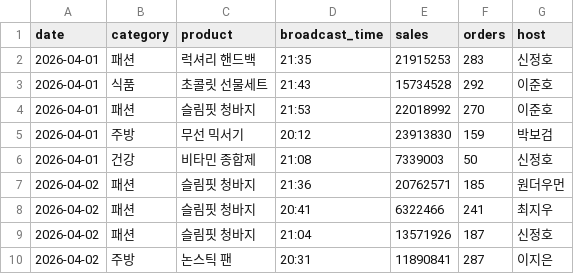
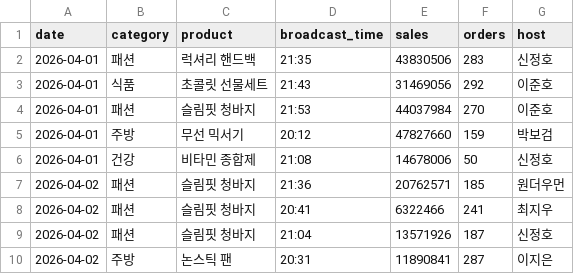
Before and after one commit to un7-prog/test, a CSV file: data/sales.csv, drawn as a sheet; only a part is shown; the diff names each change by its address in the sheet, - before the commit and + after, or states it on an @@ line.

Commit message:
Add Supabase integration with REST API and Streamlit secrets configuration
- Modify app.py to use Supabase REST API instead of client library
- Add Supabase configuration in .streamlit/secrets.toml
- Update requirements.txt (remove supabase, add requests)
- Update data/sales.csv with current Supabase data
- Add .gitignore to protect secrets and temp files

```diff
--- a/data/sales.csv
+++ b/data/sales.csv
-E2 (sales): 21915253
+E2 (sales): 43830506
-E3 (sales): 15734528
+E3 (sales): 31469056
-E4 (sales): 22018992
+E4 (sales): 44037984
-E5 (sales): 23913830
+E5 (sales): 47827660
-E6 (sales): 7339003
+E6 (sales): 14678006
```
Also changed, not shown: 3 other files.
